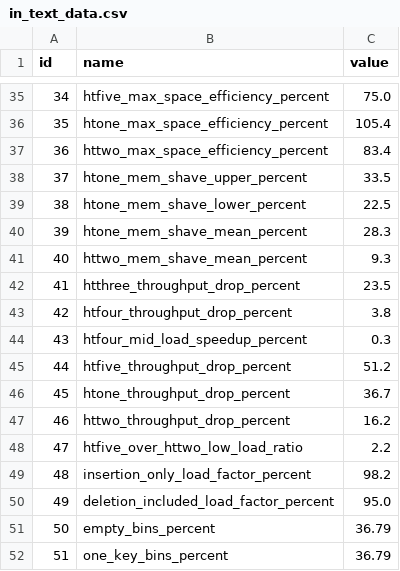
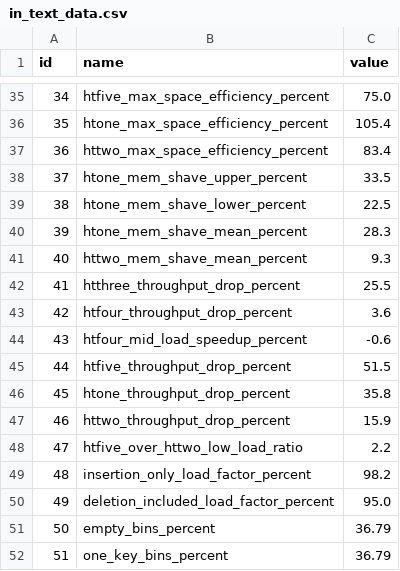
Before and after one commit to Xilinion/TPHT-Figure-Tex, a CSV file: in_text_data/in_text_data.csv, drawn as a sheet; only a part is shown, gaps mark what is left out.

```diff
--- a/in_text_data/in_text_data.csv
+++ b/in_text_data/in_text_data.csv
@@ -41,8 +41,8 @@ id,name,value
 40,httwo_mem_shave_mean_percent,9.3
-41,htthree_throughput_drop_percent,23.5
-42,htfour_throughput_drop_percent,3.8
-43,htfour_mid_load_speedup_percent,0.3
-44,htfive_throughput_drop_percent,51.2
-45,htone_throughput_drop_percent,36.7
-46,httwo_throughput_drop_percent,16.2
+41,htthree_throughput_drop_percent,25.5
+42,htfour_throughput_drop_percent,3.6
+43,htfour_mid_load_speedup_percent,-0.6
+44,htfive_throughput_drop_percent,51.5
+45,htone_throughput_drop_percent,35.8
+46,httwo_throughput_drop_percent,15.9
 47,htfive_over_httwo_low_load_ratio,2.2
```
Also changed, not shown: csv/throughput_space_eff_results.csv, 4 other files.
